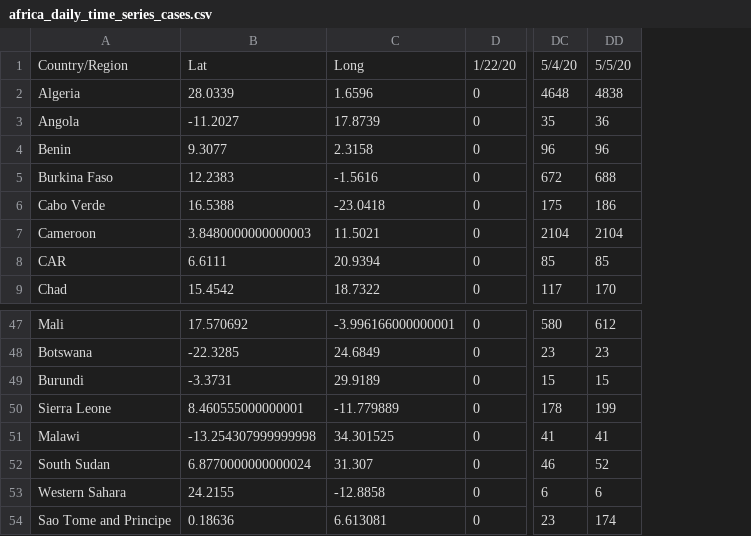
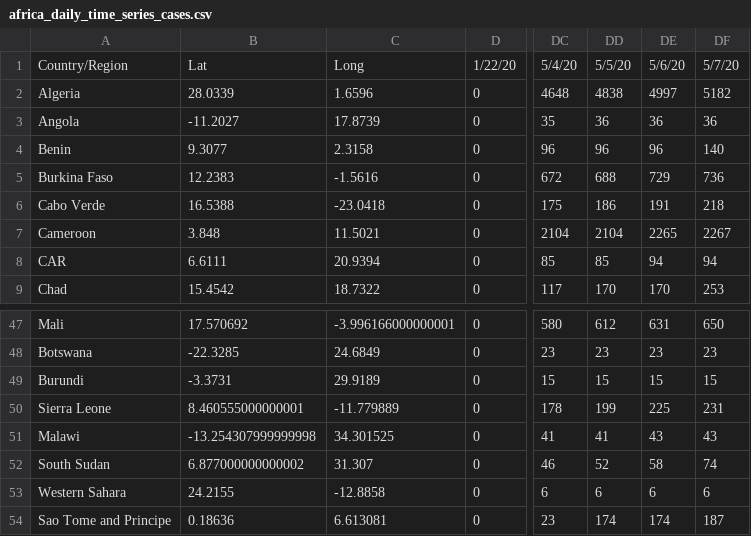
Before and after one commit to dsfsi/covid19africa, a CSV file: data/time_series/africa_daily_time_series_cases.csv, drawn as a sheet; only a part is shown, gaps mark what is left out; the diff names each change by its address in the sheet, - before the commit and + after, or states it on an @@ line.

```diff
--- a/data/time_series/africa_daily_time_series_cases.csv
+++ b/data/time_series/africa_daily_time_series_cases.csv
+column DE, rows 1-9: 5/6/20 | 4997 | 36 | 96 | 729 | 191 | 2265 | 94 | 170; rows 47-54: 631 | 23 | 15 | 225 | 43 | 58 | 6 | 174
+column DF, rows 1-9: 5/7/20 | 5182 | 36 | 140 | 736 | 218 | 2267 | 94 | 253; rows 47-54: 650 | 23 | 15 | 231 | 43 | 74 | 6 | 187
-B7: 3.8480000000000003
+B7: 3.848
-B52: 6.8770000000000024
+B52: 6.877000000000002
```
Also changed, not shown: data/time_series/africa_daily_time_series_deaths.csv, data/time_series/africa_daily_time_series_recovered.csv, 1 other file.
